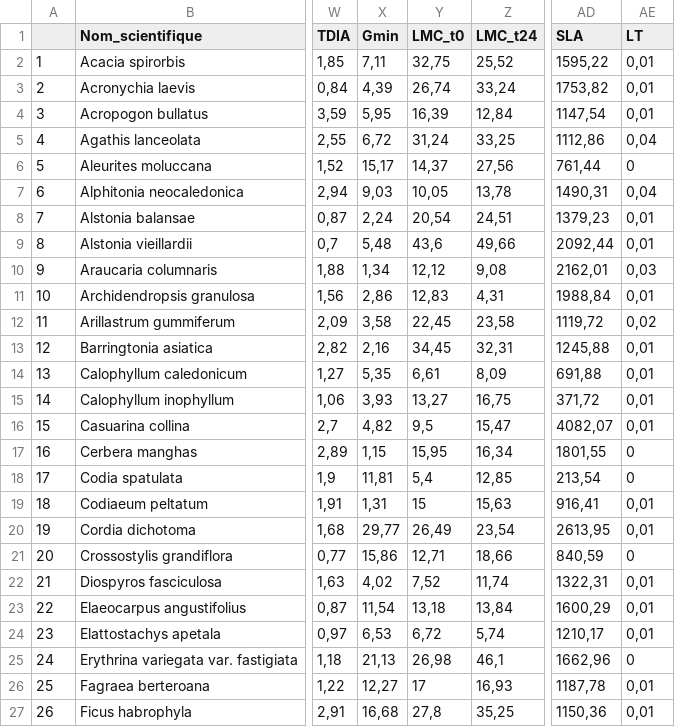
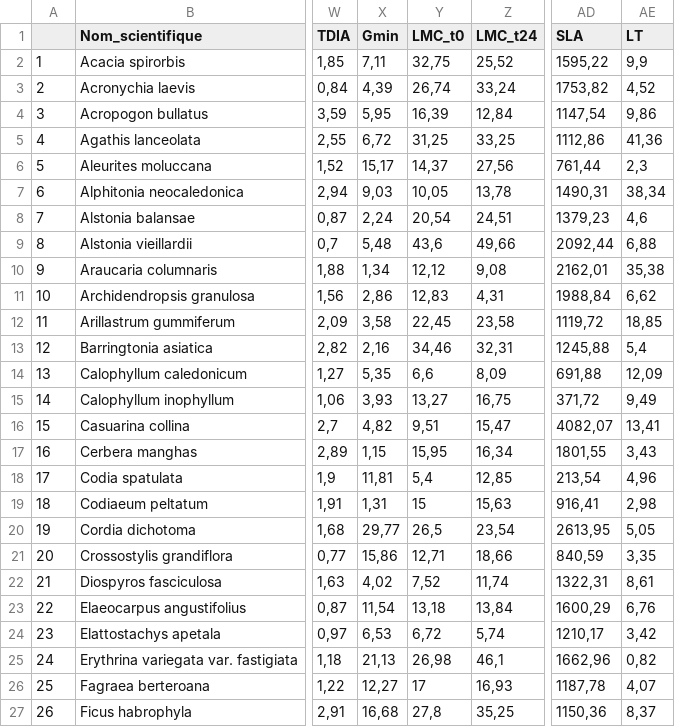
Before and after one commit to Vaea-lef/Stage_inflammabilit-, a CSV file: Data/BDD_sd_ech.csv, drawn as a sheet; only a part is shown, gaps mark what is left out; the diff covers the shown part only; the diff names each change by its address in the sheet, - before the commit and + after, or states it on an @@ line.

```diff
--- a/Data/BDD_sd_ech.csv
+++ b/Data/BDD_sd_ech.csv
-AE2 (LT): 0,01
+AE2 (LT): 9,9
-AE3 (LT): 0,01
+AE3 (LT): 4,52
-AE4 (LT): 0,01
+AE4 (LT): 9,86
-Y5 (LMC_t0): 31,24
+Y5 (LMC_t0): 31,25
-AE5 (LT): 0,04
+AE5 (LT): 41,36
-AE6 (LT): 0
+AE6 (LT): 2,3
-AE7 (LT): 0,04
+AE7 (LT): 38,34
-AE8 (LT): 0,01
+AE8 (LT): 4,6
-AE9 (LT): 0,01
+AE9 (LT): 6,88
-AE10 (LT): 0,03
+AE10 (LT): 35,38
-AE11 (LT): 0,01
+AE11 (LT): 6,62
-AE12 (LT): 0,02
+AE12 (LT): 18,85
-Y13 (LMC_t0): 34,45
+Y13 (LMC_t0): 34,46
-AE13 (LT): 0,01
+AE13 (LT): 5,4
-Y14 (LMC_t0): 6,61
+Y14 (LMC_t0): 6,6
-AE14 (LT): 0,01
+AE14 (LT): 12,09
-AE15 (LT): 0,01
+AE15 (LT): 9,49
-Y16 (LMC_t0): 9,5
+Y16 (LMC_t0): 9,51
-AE16 (LT): 0,01
+AE16 (LT): 13,41
-AE17 (LT): 0
+AE17 (LT): 3,43
-AE18 (LT): 0
+AE18 (LT): 4,96
-AE19 (LT): 0,01
+AE19 (LT): 2,98
-Y20 (LMC_t0): 26,49
+Y20 (LMC_t0): 26,5
-AE20 (LT): 0,01
+AE20 (LT): 5,05
-AE21 (LT): 0
+AE21 (LT): 3,35
-AE22 (LT): 0,01
+AE22 (LT): 8,61
-AE23 (LT): 0,01
+AE23 (LT): 6,76
-AE24 (LT): 0,01
+AE24 (LT): 3,42
-AE25 (LT): 0
+AE25 (LT): 0,82
-AE26 (LT): 0,01
+AE26 (LT): 4,07
-AE27 (LT): 0,01
+AE27 (LT): 8,37
```
Also changed, not shown: 32 edited cells elsewhere in this file, Data/BDD_moy_ech1.csv, Data/BDD_moy_esp1.csv, 29 other files.
